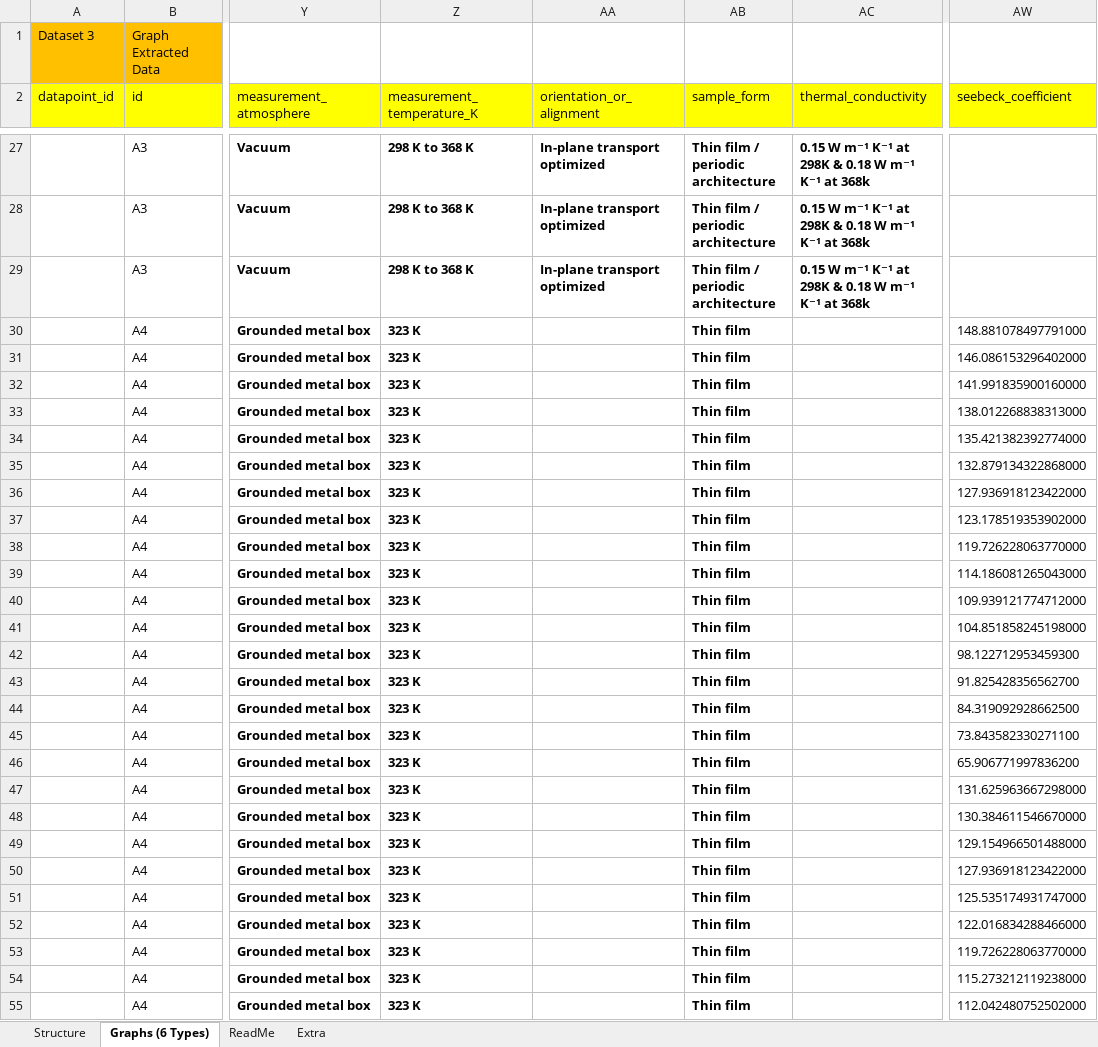
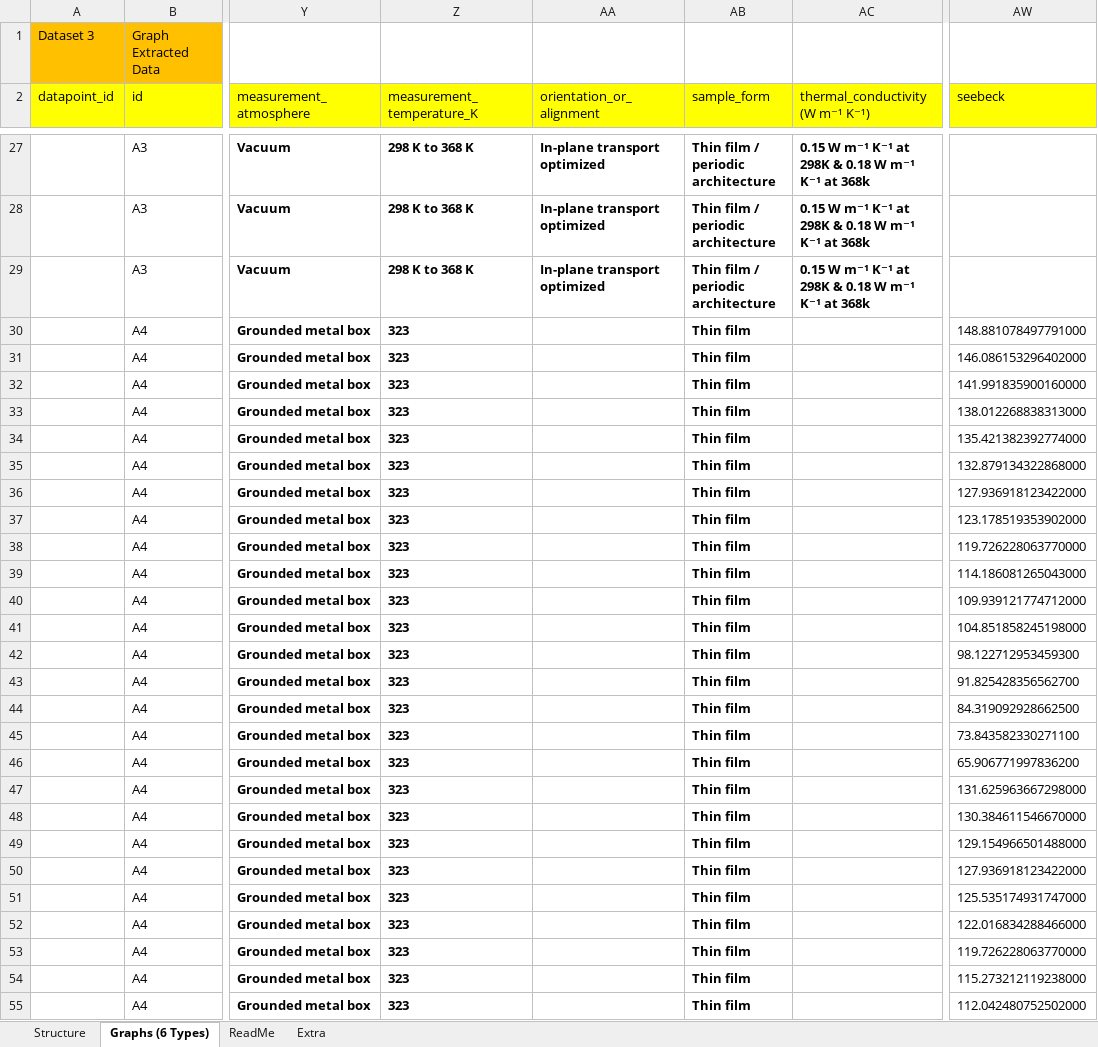
Before and after one commit to kasif1234/Qatar-Environment-and-Energy-Research-Institute-Internship-Work-, an Excel workbook: Scalable_Work/Complete Extraction Results.xlsx, sheet Graphs (6 Types), drawn as a sheet; only a part is shown, gaps mark what is left out; values as stored, in another font and other column widths than the file's, no borders; the diff covers the shown part only; the diff names each change by its address in the sheet, - before the commit and + after, or states it on an @@ line.

```diff
--- a/Scalable_Work/Complete Extraction Results.xlsx (sheet Graphs (6 Types))
+++ b/Scalable_Work/Complete Extraction Results.xlsx (sheet Graphs (6 Types))
-AC2: thermal_conductivity
+AC2: thermal_conductivity (W m⁻¹ K⁻¹)
-AW2: seebeck_coefficient
+AW2: seebeck
-Z30:Z55 (measurement_temperature_K): 323 K
+Z30:Z55 (measurement_temperature_K): 323
```
Also changed, not shown: 253 edited cells elsewhere in this sheet, 8 other files.
